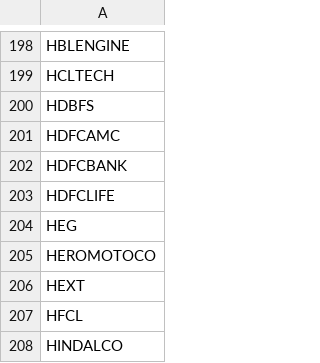
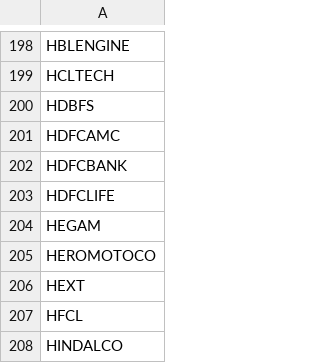
Before and after one commit to rishabhjain0295-web/nifty500-momentum-backtest, a CSV file: data/universes/nifty500.csv, drawn as a sheet; only a part is shown, gaps mark what is left out.

```diff
--- a/data/universes/nifty500.csv
+++ b/data/universes/nifty500.csv
@@ -203,3 +203,3 @@ HDFCBANK
 HDFCLIFE
-HEG
+HEGAM
 HEROMOTOCO
```
Also changed, not shown: data/universes/niftysmallcap250.csv, data/universes/niftytotalmarket.csv.
